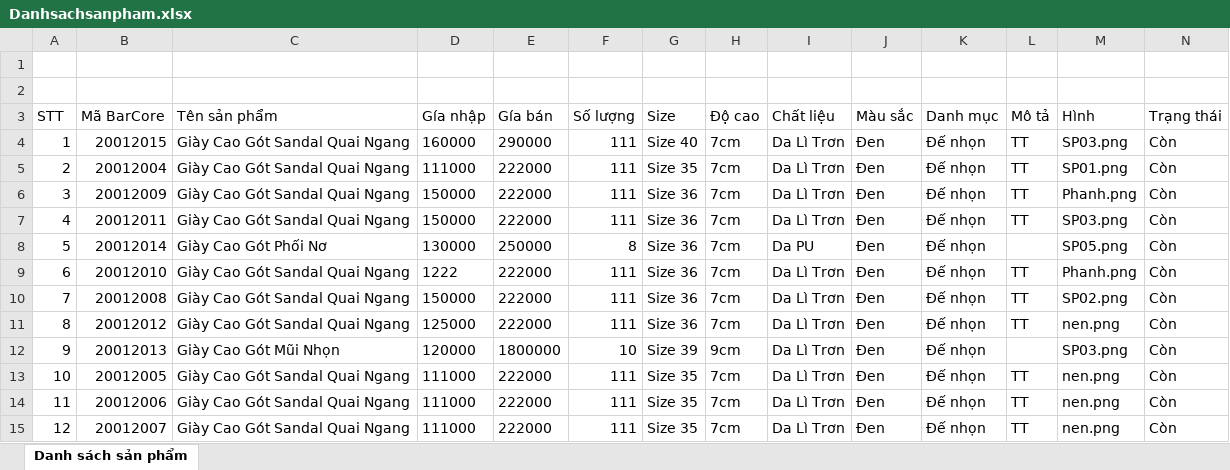
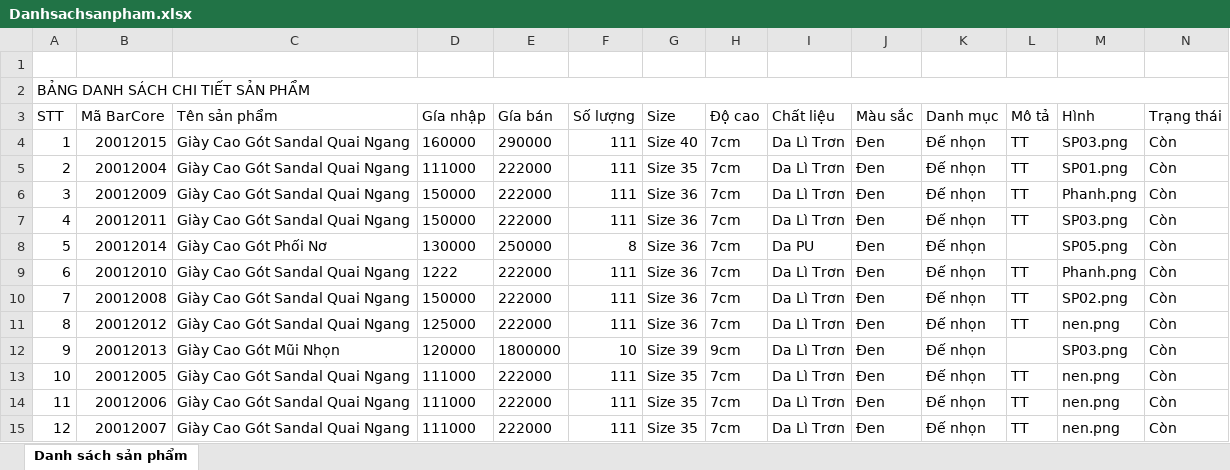
Before and after one commit to pugneinhh/PhanMemBanGiay, an Excel workbook: Danhsachsanpham.xlsx, sheet Danh sách sản phẩm, drawn as a sheet; values as stored, in another font and other column widths than the file's, no borders; the diff names each change by its address in the sheet, - before the commit and + after, or states it on an @@ line.

```diff
--- a/Danhsachsanpham.xlsx (sheet Danh sách sản phẩm)
+++ b/Danhsachsanpham.xlsx (sheet Danh sách sản phẩm)
-A2 (STT): (empty)
+A2 (STT): BẢNG DANH SÁCH CHI TIẾT SẢN PHẨM
+A2:N2 merged
```
Also changed, not shown: 3 other files.
